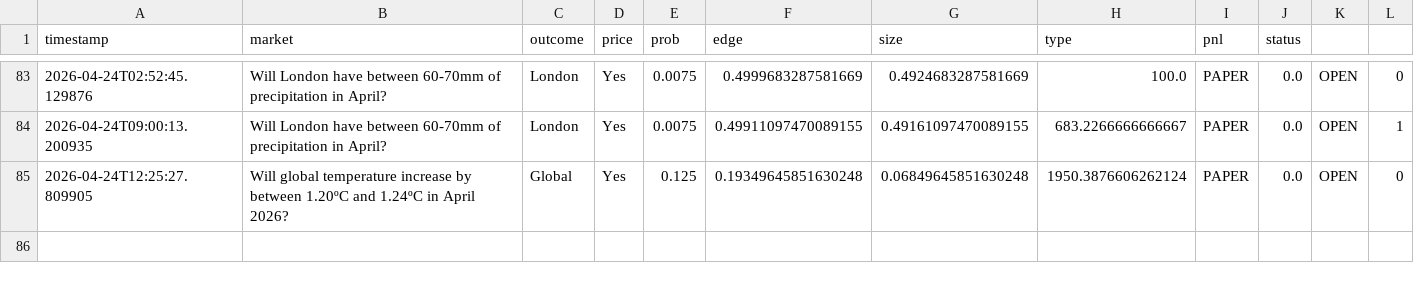
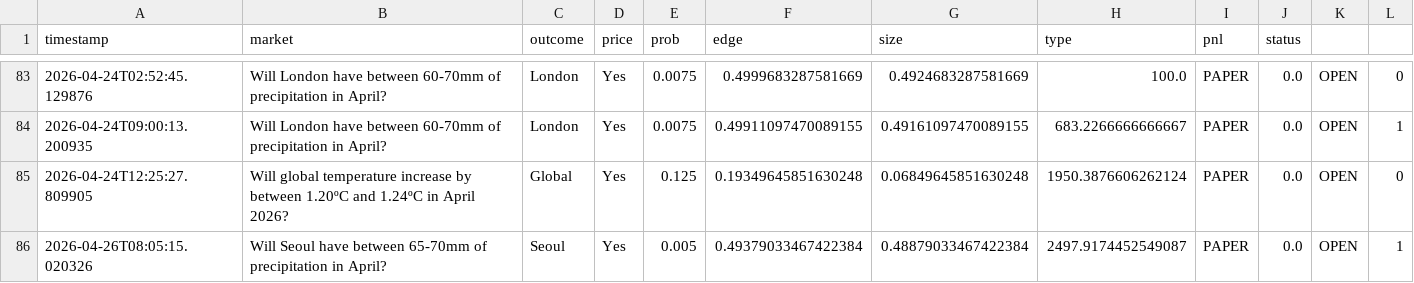
Before and after one commit to mr-robot77/polymarket-weather-bot, a CSV file: logs/trades.csv, drawn as a sheet; only a part is shown, gaps mark what is left out.

```diff
--- a/logs/trades.csv
+++ b/logs/trades.csv
@@ -85 +85,2 @@ timestamp,market,outcome,price,prob,edge,size,type,pnl,status
 2026-04-24T12:25:27.809905,Will global temperature increase by between 1.20ºC and 1.24ºC in April 2026?,Global,Yes,0.125,0.19349645851630248,0.06849645851630248,1950.3876606262124,PAPER,0.0,OPEN,0
+2026-04-26T08:05:15.020326,Will Seoul have between 65-70mm of precipitation in April?,Seoul,Yes,0.005,0.49379033467422384,0.48879033467422384,2497.9174452549087,PAPER,0.0,OPEN,1
```
Also changed, not shown: 9 other files.
